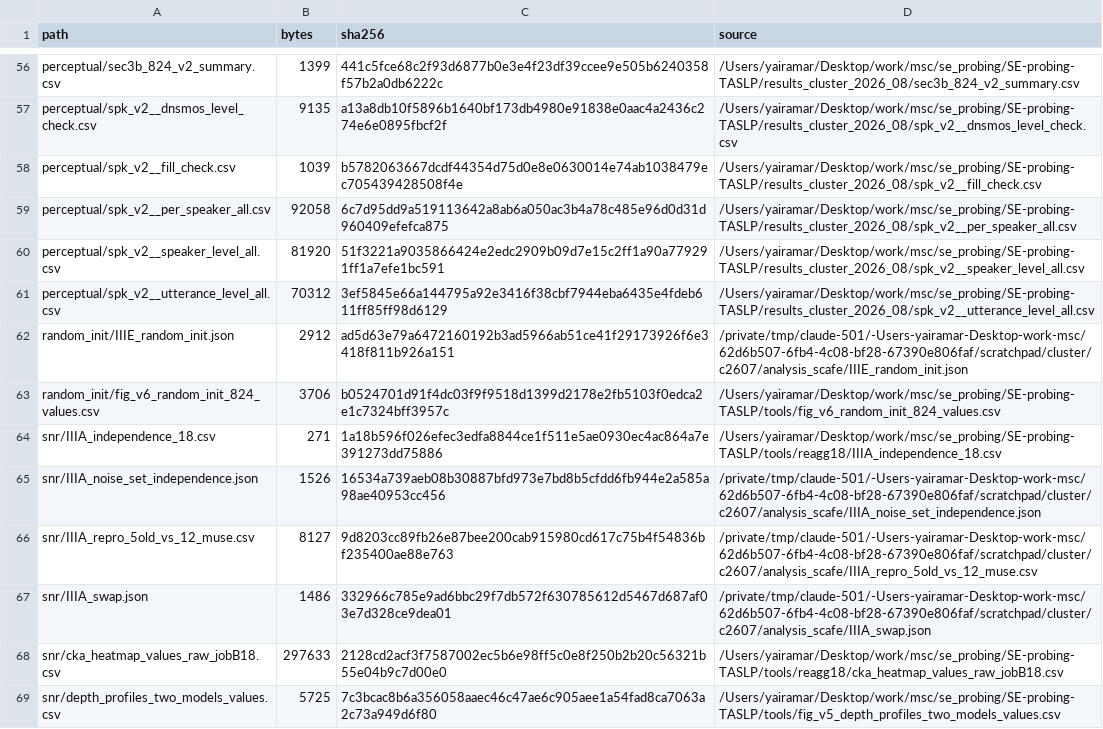
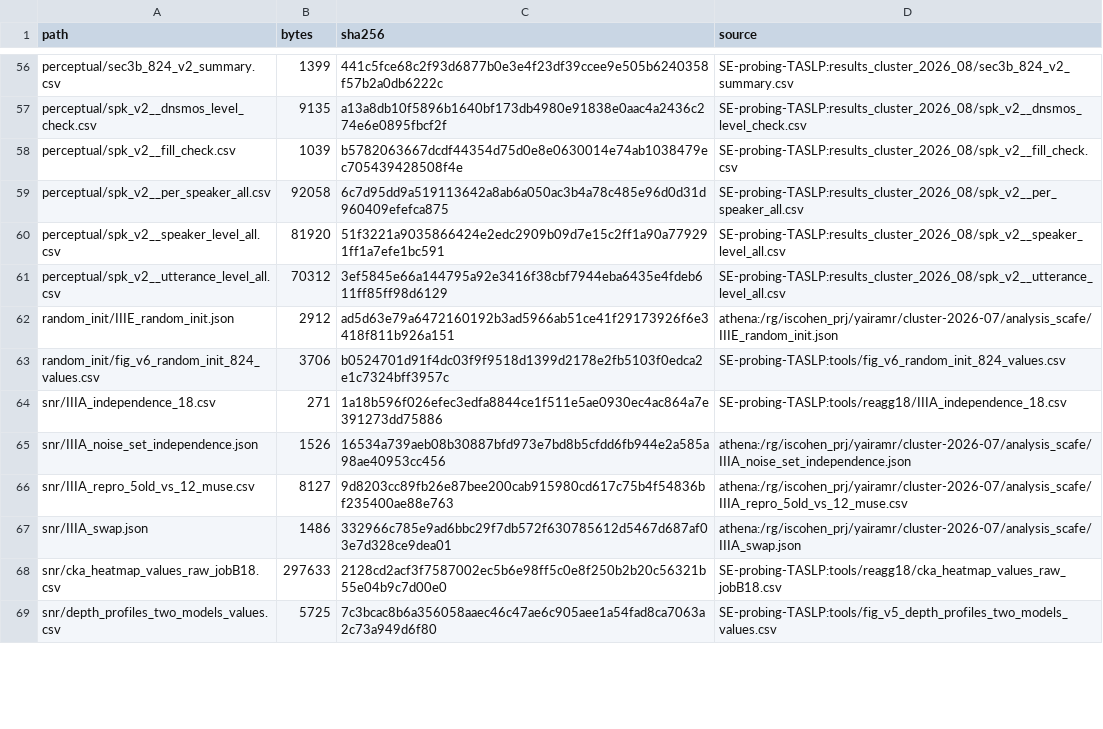
Before and after one commit to YairAmar/SE-Probe, a CSV file: results_tables/MANIFEST.csv, drawn as a sheet; only a part is shown, gaps mark what is left out; the diff covers the shown part only; the diff names each change by its address in the sheet, - before the commit and + after, or states it on an @@ line.

```diff
--- a/results_tables/MANIFEST.csv
+++ b/results_tables/MANIFEST.csv
-D56 (source): /Users/yairamar/Desktop/work/msc/se_probing/SE-probing-TASLP/results_cluster_2026_08/sec3b_824_v2_summary.csv
+D56 (source): SE-probing-TASLP:results_cluster_2026_08/sec3b_824_v2_summary.csv
-D57 (source): /Users/yairamar/Desktop/work/msc/se_probing/SE-probing-TASLP/results_cluster_2026_08/spk_v2__dnsmos_level_check.csv
+D57 (source): SE-probing-TASLP:results_cluster_2026_08/spk_v2__dnsmos_level_check.csv
-D58 (source): /Users/yairamar/Desktop/work/msc/se_probing/SE-probing-TASLP/results_cluster_2026_08/spk_v2__fill_check.csv
+D58 (source): SE-probing-TASLP:results_cluster_2026_08/spk_v2__fill_check.csv
-D59 (source): /Users/yairamar/Desktop/work/msc/se_probing/SE-probing-TASLP/results_cluster_2026_08/spk_v2__per_speaker_all.csv
+D59 (source): SE-probing-TASLP:results_cluster_2026_08/spk_v2__per_speaker_all.csv
-D60 (source): /Users/yairamar/Desktop/work/msc/se_probing/SE-probing-TASLP/results_cluster_2026_08/spk_v2__speaker_level_all.csv
+D60 (source): SE-probing-TASLP:results_cluster_2026_08/spk_v2__speaker_level_all.csv
-D61 (source): /Users/yairamar/Desktop/work/msc/se_probing/SE-probing-TASLP/results_cluster_2026_08/spk_v2__utterance_level_all.csv
+D61 (source): SE-probing-TASLP:results_cluster_2026_08/spk_v2__utterance_level_all.csv
-D62 (source): /private/tmp/claude-501/-Users-yairamar-Desktop-work-msc/62d6b507-6fb4-4c08-bf28-67390e806faf/scratchpad/cluster/c2607/analysis_scafe/IIIE_random_init.json
+D62 (source): athena:/rg/iscohen_prj/yairamr/cluster-2026-07/analysis_scafe/IIIE_random_init.json
-D63 (source): /Users/yairamar/Desktop/work/msc/se_probing/SE-probing-TASLP/tools/fig_v6_random_init_824_values.csv
+D63 (source): SE-probing-TASLP:tools/fig_v6_random_init_824_values.csv
-D64 (source): /Users/yairamar/Desktop/work/msc/se_probing/SE-probing-TASLP/tools/reagg18/IIIA_independence_18.csv
+D64 (source): SE-probing-TASLP:tools/reagg18/IIIA_independence_18.csv
-D65 (source): /private/tmp/claude-501/-Users-yairamar-Desktop-work-msc/62d6b507-6fb4-4c08-bf28-67390e806faf/scratchpad/cluster/c2607/analysis_scafe/IIIA_noise_set_independence.json
+D65 (source): athena:/rg/iscohen_prj/yairamr/cluster-2026-07/analysis_scafe/IIIA_noise_set_independence.json
-D66 (source): /private/tmp/claude-501/-Users-yairamar-Desktop-work-msc/62d6b507-6fb4-4c08-bf28-67390e806faf/scratchpad/cluster/c2607/analysis_scafe/IIIA_repro_5old_vs_12_muse.csv
+D66 (source): athena:/rg/iscohen_prj/yairamr/cluster-2026-07/analysis_scafe/IIIA_repro_5old_vs_12_muse.csv
-D67 (source): /private/tmp/claude-501/-Users-yairamar-Desktop-work-msc/62d6b507-6fb4-4c08-bf28-67390e806faf/scratchpad/cluster/c2607/analysis_scafe/IIIA_swap.json
+D67 (source): athena:/rg/iscohen_prj/yairamr/cluster-2026-07/analysis_scafe/IIIA_swap.json
-D68 (source): /Users/yairamar/Desktop/work/msc/se_probing/SE-probing-TASLP/tools/reagg18/cka_heatmap_values_raw_jobB18.csv
+D68 (source): SE-probing-TASLP:tools/reagg18/cka_heatmap_values_raw_jobB18.csv
-D69 (source): /Users/yairamar/Desktop/work/msc/se_probing/SE-probing-TASLP/tools/fig_v5_depth_profiles_two_models_values.csv
+D69 (source): SE-probing-TASLP:tools/fig_v5_depth_profiles_two_models_values.csv
```
Also changed, not shown: 69 edited cells elsewhere in this file, 9 other files.
